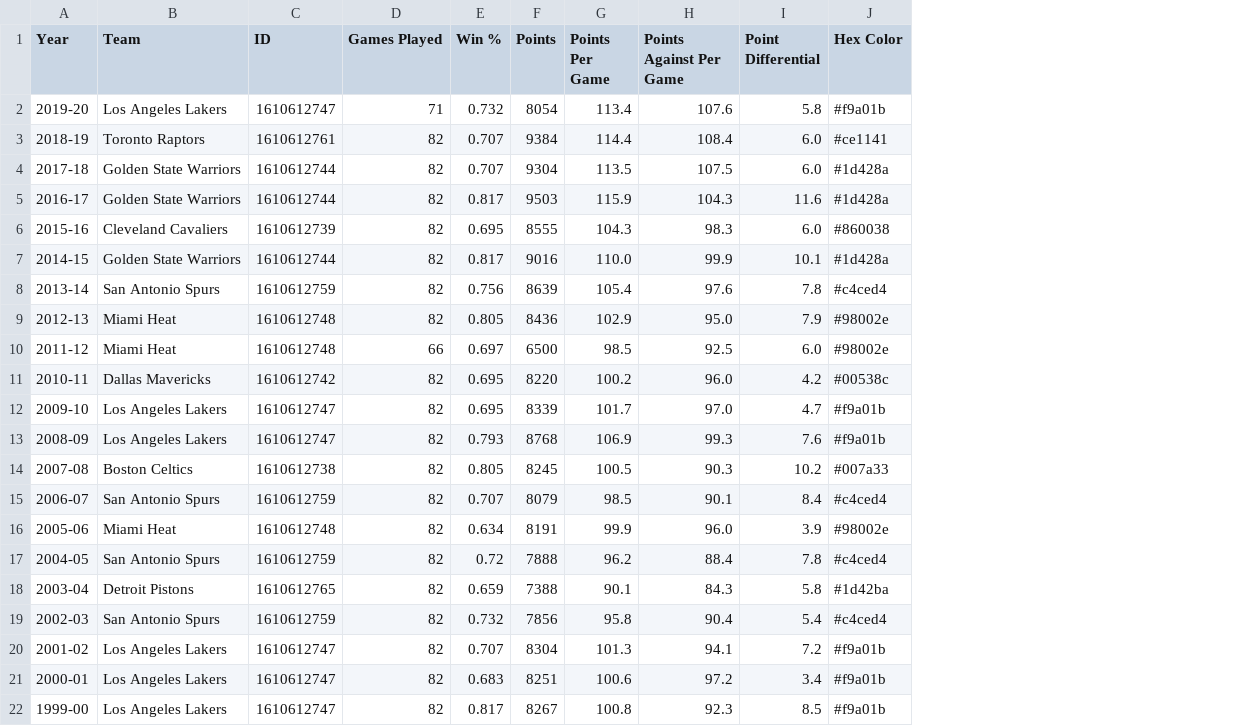
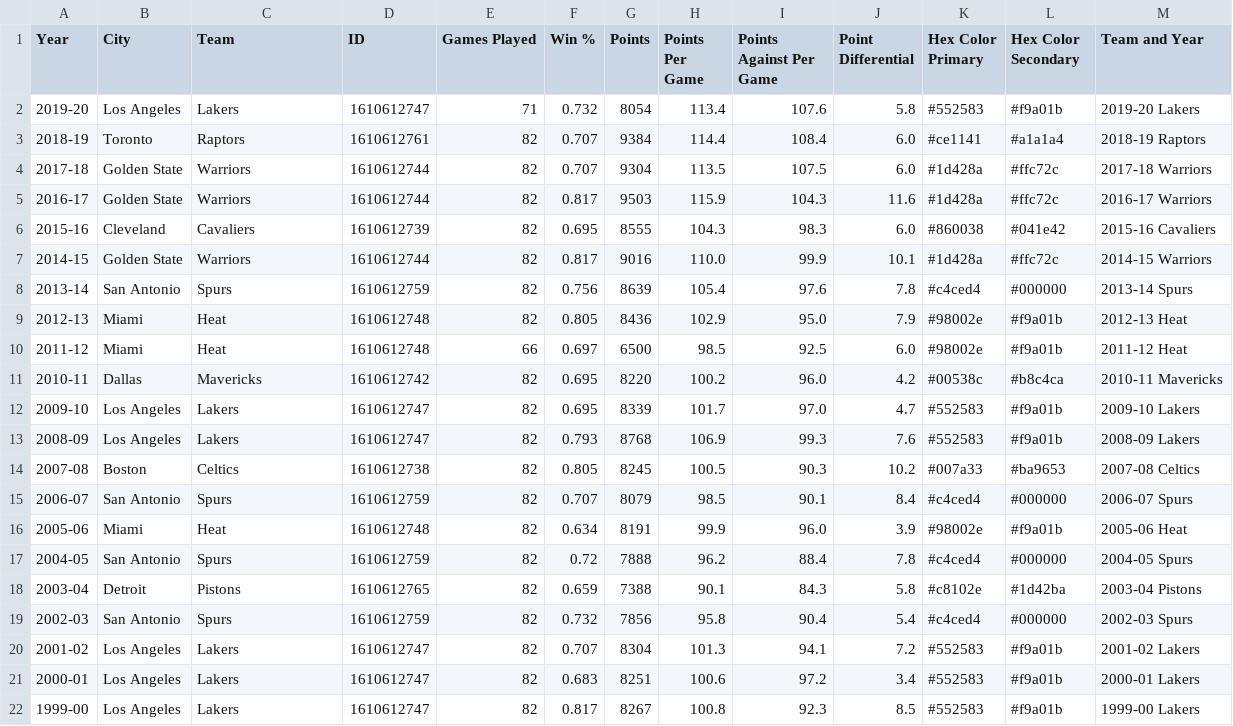
Before and after one commit to kcwaggs/project_1, a CSV file: keegan/Resources/regular_season_stats_champs.csv, drawn as a sheet; addresses are those after the commit; the diff names each change by its address in the sheet, - before the commit and + after, or states it on an @@ line.

```diff
--- a/keegan/Resources/regular_season_stats_champs.csv
+++ b/keegan/Resources/regular_season_stats_champs.csv
+column B (City), rows 2-22: Los Angeles | Toronto | Golden State | Golden State | Cleveland | Golden State | San Antonio | Miami | Miami | Dallas | Los Angeles | Los Angeles | Boston | San Antonio | Miami | San Antonio | Detroit | San Antonio | Los Angeles | Los Angeles | Los Angeles
+column L (Hex Color Secondary), rows 2-22: #f9a01b | #a1a1a4 | #ffc72c | #ffc72c | #041e42 | #ffc72c | #000000 | #f9a01b | #f9a01b | #b8c4ca | #f9a01b | #f9a01b | #ba9653 | #000000 | #f9a01b | #000000 | #1d42ba | #000000 | #f9a01b | #f9a01b | #f9a01b
+column M (Team and Year), rows 2-22: 2019-20 Lakers | 2018-19 Raptors | 2017-18 Warriors | 2016-17 Warriors | 2015-16 Cavaliers | 2014-15 Warriors | 2013-14 Spurs | 2012-13 Heat | 2011-12 Heat | 2010-11 Mavericks | 2009-10 Lakers | 2008-09 Lakers | 2007-08 Celtics | 2006-07 Spurs | 2005-06 Heat | 2004-05 Spurs | 2003-04 Pistons | 2002-03 Spurs | 2001-02 Lakers | 2000-01 Lakers | 1999-00 Lakers
-K1: Hex Color
+K1: Hex Color Primary
-C2 (Team): Los Angeles Lakers
+C2 (Team): Lakers
-K2 (Hex Color Primary): #f9a01b
+K2 (Hex Color Primary): #552583
-C3 (Team): Toronto Raptors
+C3 (Team): Raptors
-C4:C5 (Team): Golden State Warriors
+C4:C5 (Team): Warriors
-C6 (Team): Cleveland Cavaliers
+C6 (Team): Cavaliers
-C7 (Team): Golden State Warriors
+C7 (Team): Warriors
-C8 (Team): San Antonio Spurs
+C8 (Team): Spurs
-C9:C10 (Team): Miami Heat
+C9:C10 (Team): Heat
-C11 (Team): Dallas Mavericks
+C11 (Team): Mavericks
-C12:C13 (Team): Los Angeles Lakers
+C12:C13 (Team): Lakers
-K12:K13 (Hex Color Primary): #f9a01b
+K12:K13 (Hex Color Primary): #552583
-C14 (Team): Boston Celtics
+C14 (Team): Celtics
-C15 (Team): San Antonio Spurs
+C15 (Team): Spurs
-C16 (Team): Miami Heat
+C16 (Team): Heat
-C17 (Team): San Antonio Spurs
+C17 (Team): Spurs
-C18 (Team): Detroit Pistons
+C18 (Team): Pistons
-K18 (Hex Color Primary): #1d42ba
+K18 (Hex Color Primary): #c8102e
-C19 (Team): San Antonio Spurs
+C19 (Team): Spurs
-C20:C22 (Team): Los Angeles Lakers
+C20:C22 (Team): Lakers
-K20:K22 (Hex Color Primary): #f9a01b
+K20:K22 (Hex Color Primary): #552583
```
Also changed, not shown: 1 other file.
